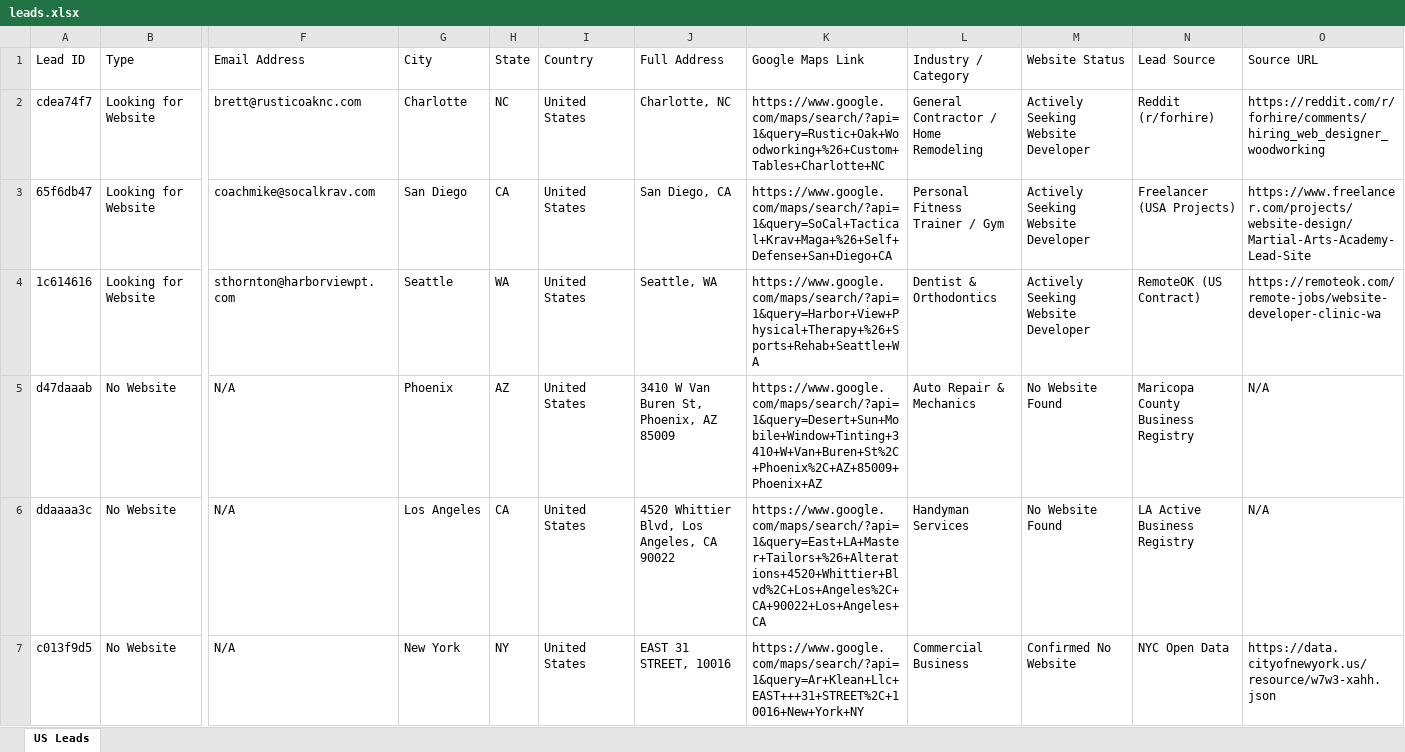
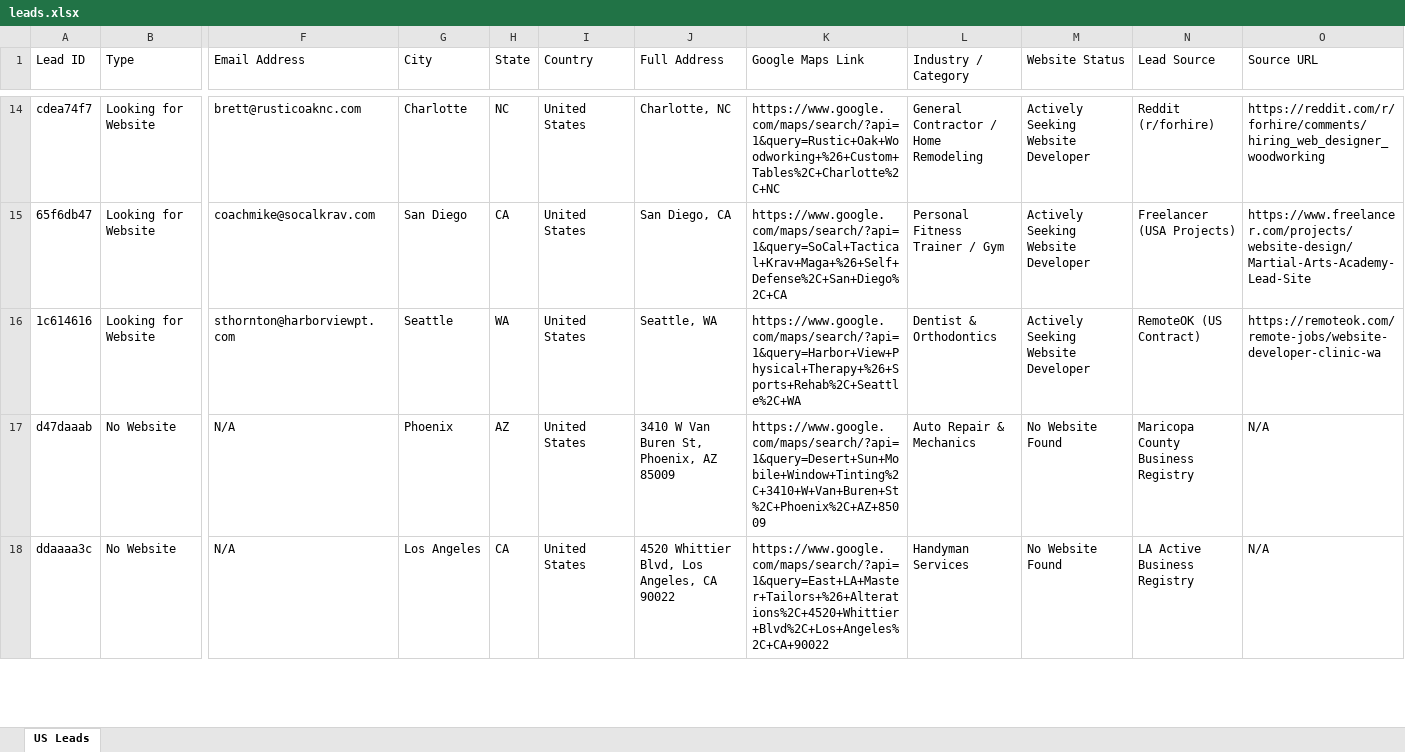
Before and after one commit to shantoshs945-cell/us_lead_finder, an Excel workbook: leads.xlsx, sheet US Leads, drawn as a sheet; only a part is shown, gaps mark what is left out; values as stored, in another font and other column widths than the file's, no cell formats; removed rows and columns are numbered as before the commit, all else as after; rows hold the shown columns only; the diff covers the shown part only; the diff names each change by its address in the sheet, - before the commit and + after, or states it on an @@ line.

Commit message:
Fix Google Maps URL accuracy, remove noisy vendor records, and refine Socrata filters

```diff
--- a/leads.xlsx (sheet US Leads)
+++ b/leads.xlsx (sheet US Leads)
-K14 (Google Maps Link): https://www.google.com/maps/search/?api=1&query=Rustic+Oak+Woodworking+%26+Custom+Tables+Charlotte+NC
+K14 (Google Maps Link): https://www.google.com/maps/search/?api=1&query=Rustic+Oak+Woodworking+%26+Custom+Tables%2C+Charlotte%2C+NC
-K15 (Google Maps Link): https://www.google.com/maps/search/?api=1&query=SoCal+Tactical+Krav+Maga+%26+Self+Defense+San+Diego+CA
+K15 (Google Maps Link): https://www.google.com/maps/search/?api=1&query=SoCal+Tactical+Krav+Maga+%26+Self+Defense%2C+San+Diego%2C+CA
-K16 (Google Maps Link): https://www.google.com/maps/search/?api=1&query=Harbor+View+Physical+Therapy+%26+Sports+Rehab+Seattle+WA
+K16 (Google Maps Link): https://www.google.com/maps/search/?api=1&query=Harbor+View+Physical+Therapy+%26+Sports+Rehab%2C+Seattle%2C+WA
-K17 (Google Maps Link): https://www.google.com/maps/search/?api=1&query=Desert+Sun+Mobile+Window+Tinting+3410+W+Van+Buren+St%2C+Phoenix%2C+AZ+85009+Phoenix+AZ
+K17 (Google Maps Link): https://www.google.com/maps/search/?api=1&query=Desert+Sun+Mobile+Window+Tinting%2C+3410+W+Van+Buren+St%2C+Phoenix%2C+AZ+85009
-K18 (Google Maps Link): https://www.google.com/maps/search/?api=1&query=East+LA+Master+Tailors+%26+Alterations+4520+Whittier+Blvd%2C+Los+Angeles%2C+CA+90022+Los+Angeles+CA
+K18 (Google Maps Link): https://www.google.com/maps/search/?api=1&query=East+LA+Master+Tailors+%26+Alterations%2C+4520+Whittier+Blvd%2C+Los+Angeles%2C+CA+90022
-row 7: c013f9d5 | No Website | N/A | New York | NY | United States | EAST 31 STREET, 10016 | https://www.google.com/maps/search/?api=1&query=Ar+Klean+Llc+EAST+++31+STREET%2C+10016+New+York+NY | Commercial Business | Confirmed No Website | NYC Open Data | https://data.cityofnewyork.us/resource/w7w3-xahh.json
```
Also changed, not shown: 12 added rows, 14 removed rows and 8 edited cells elsewhere in this sheet, cell formats, 10 other files.
